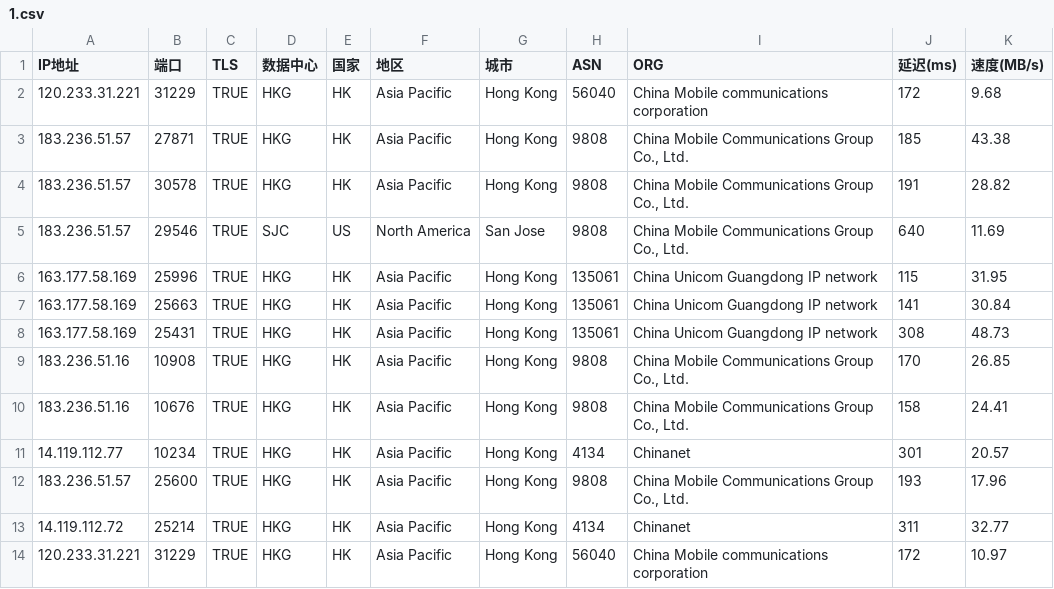
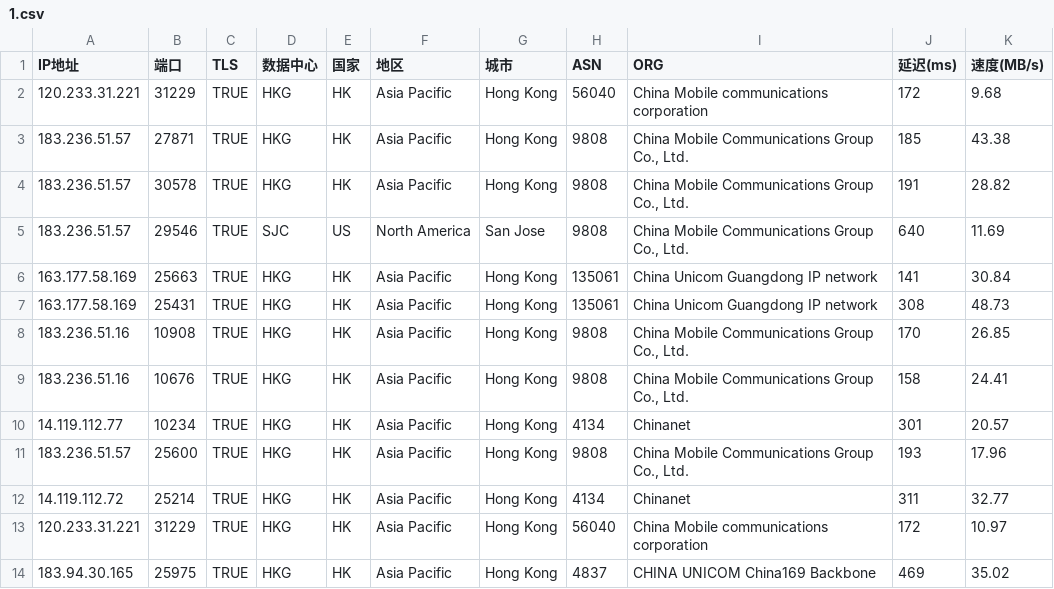
Before and after one commit to mmmOvO/m, a CSV file: 1.csv, drawn as a sheet.

```diff
--- a/1.csv
+++ b/1.csv
@@ -5,3 +5,2 @@
 183.236.51.57,29546,TRUE,SJC,US,North America,San Jose,9808,"China Mobile Communications Group Co., Ltd.",640,11.69
-163.177.58.169,25996,TRUE,HKG,HK,Asia Pacific,Hong Kong,135061,China Unicom Guangdong IP network,115,31.95
 163.177.58.169,25663,TRUE,HKG,HK,Asia Pacific,Hong Kong,135061,China Unicom Guangdong IP network,141,30.84
@@ -14 +13,2 @@
 120.233.31.221,31229,TRUE,HKG,HK,Asia Pacific,Hong Kong,56040,China Mobile communications corporation,172,10.97
+183.94.30.165,25975,TRUE,HKG,HK,Asia Pacific,Hong Kong,4837,CHINA UNICOM China169 Backbone,469,35.02
```
Also changed, not shown: 2.csv, 3.csv, 1 other file.
